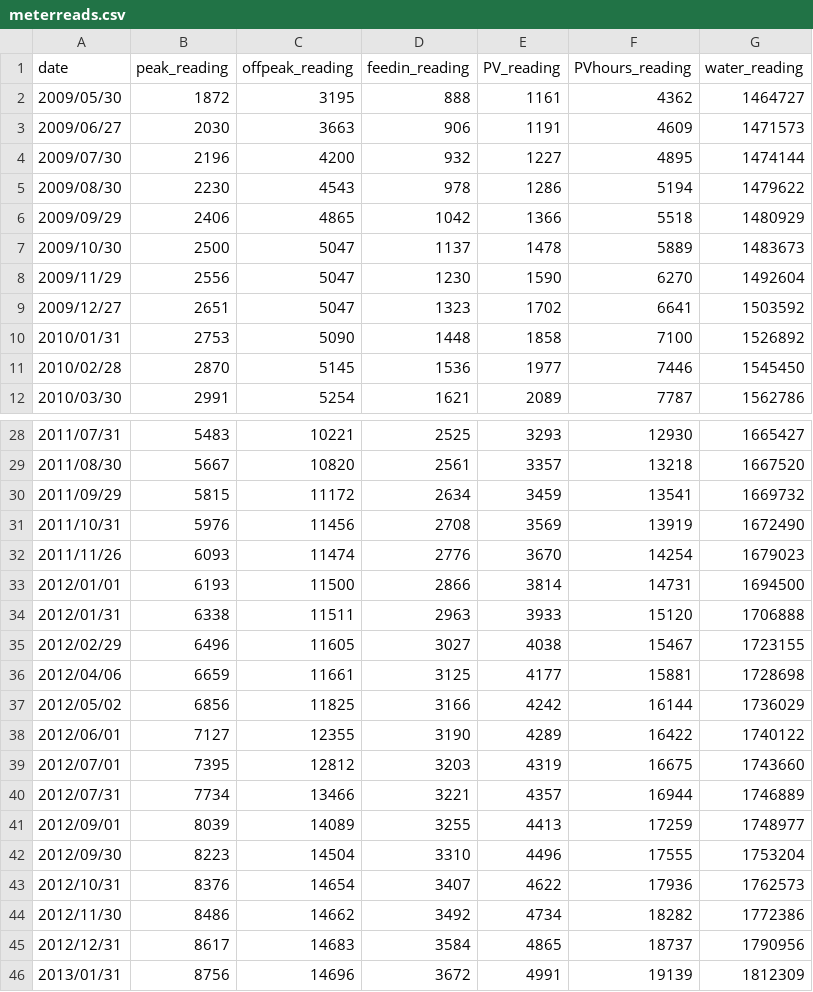
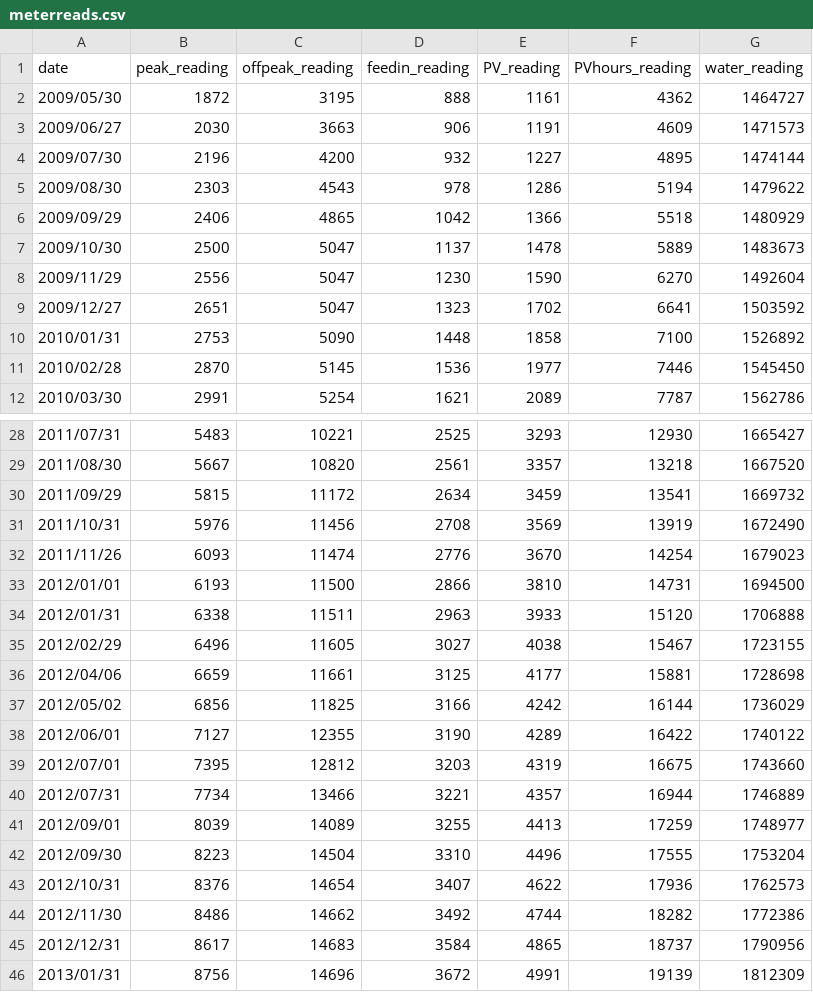
Before and after one commit to RyanFarquharson/eUGE, a CSV file: data/meterreads.csv, drawn as a sheet; only a part is shown, gaps mark what is left out.

Commit message:
Fixed some typos

```diff
--- a/data/meterreads.csv
+++ b/data/meterreads.csv
@@ -4,3 +4,3 @@ date,peak_reading,offpeak_reading,feedin_reading,PV_reading,PVhours_reading,wate
 2009/07/30,2196,4200,932,1227,4895,1474144
-2009/08/30,2230,4543,978,1286,5194,1479622
+2009/08/30,2303,4543,978,1286,5194,1479622
 2009/09/29,2406,4865,1042,1366,5518,1480929
@@ -32,3 +32,3 @@ date,peak_reading,offpeak_reading,feedin_reading,PV_reading,PVhours_reading,wate
 2011/11/26,6093,11474,2776,3670,14254,1679023
-2012/01/01,6193,11500,2866,3814,14731,1694500
+2012/01/01,6193,11500,2866,3810,14731,1694500
 2012/01/31,6338,11511,2963,3933,15120,1706888
@@ -43,3 +43,3 @@ date,peak_reading,offpeak_reading,feedin_reading,PV_reading,PVhours_reading,wate
 2012/10/31,8376,14654,3407,4622,17936,1762573
-2012/11/30,8486,14662,3492,4734,18282,1772386
+2012/11/30,8486,14662,3492,4744,18282,1772386
 2012/12/31,8617,14683,3584,4865,18737,1790956
```
